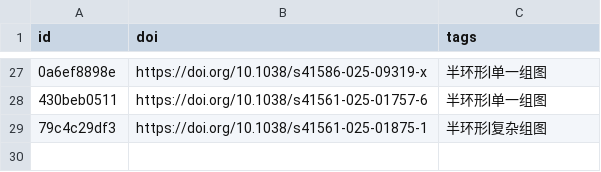
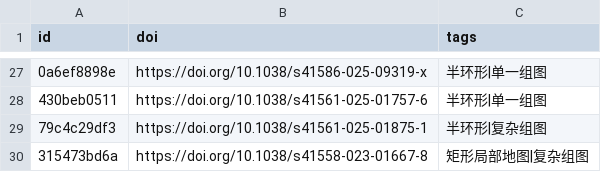
Before and after one commit to zbhgis/GeoSciPlot, a CSV file: meta/titles.csv, drawn as a sheet; only a part is shown, gaps mark what is left out; the diff names each change by its address in the sheet, - before the commit and + after, or states it on an @@ line.

```diff
--- a/meta/titles.csv
+++ b/meta/titles.csv
+row 30: 315473bd6a | https://doi.org/10.1038/s41558-023-01667-8 | 矩形局部地图|复杂组图
```
Also changed, not shown: 3 other files.
